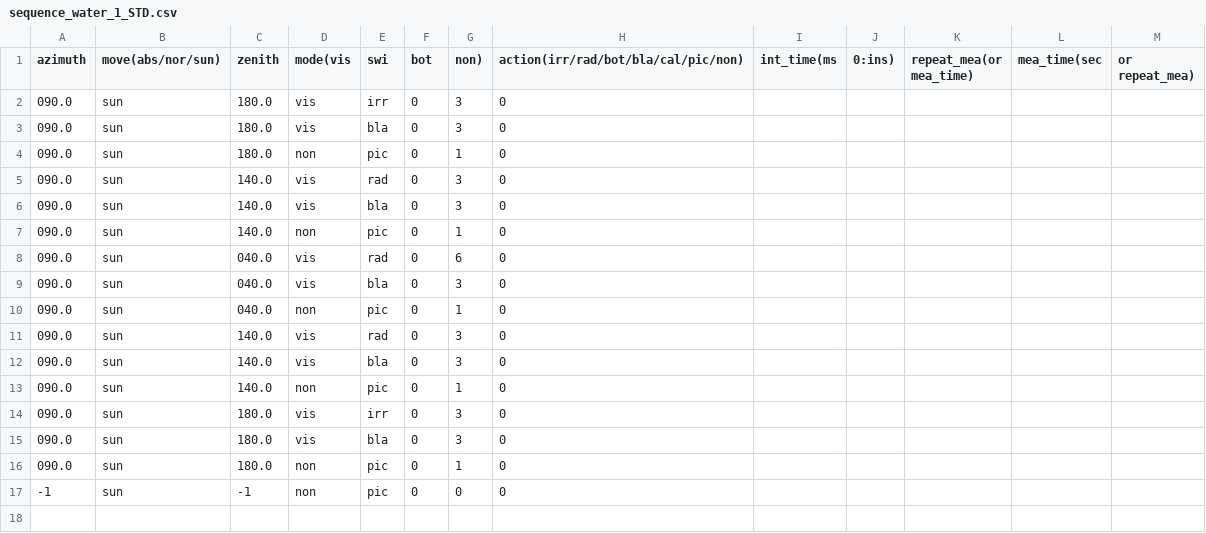
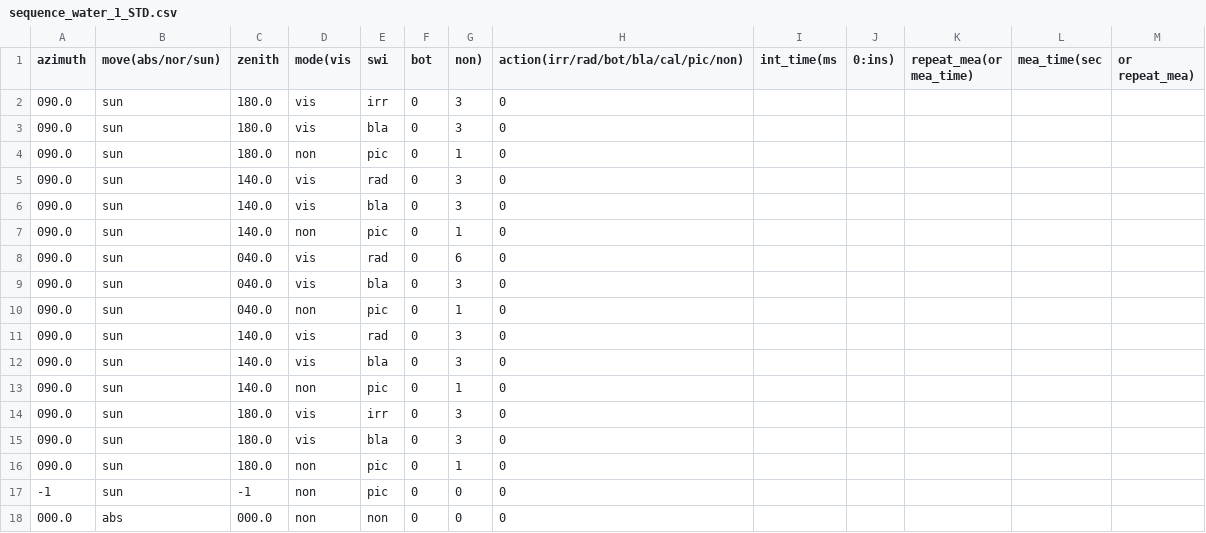
Before and after one commit to HYPERNETS/hypernets_tools, a CSV file: hypernets/resources/sequences_samples/sequence_water_1_STD.csv, drawn as a sheet; the diff names each change by its address in the sheet, - before the commit and + after, or states it on an @@ line.

Commit message:
re add park at end

```diff
--- a/hypernets/resources/sequences_samples/sequence_water_1_STD.csv
+++ b/hypernets/resources/sequences_samples/sequence_water_1_STD.csv
+row 18: 000.0 | abs | 000.0 | non | non | 0 | 0 | 0
```
